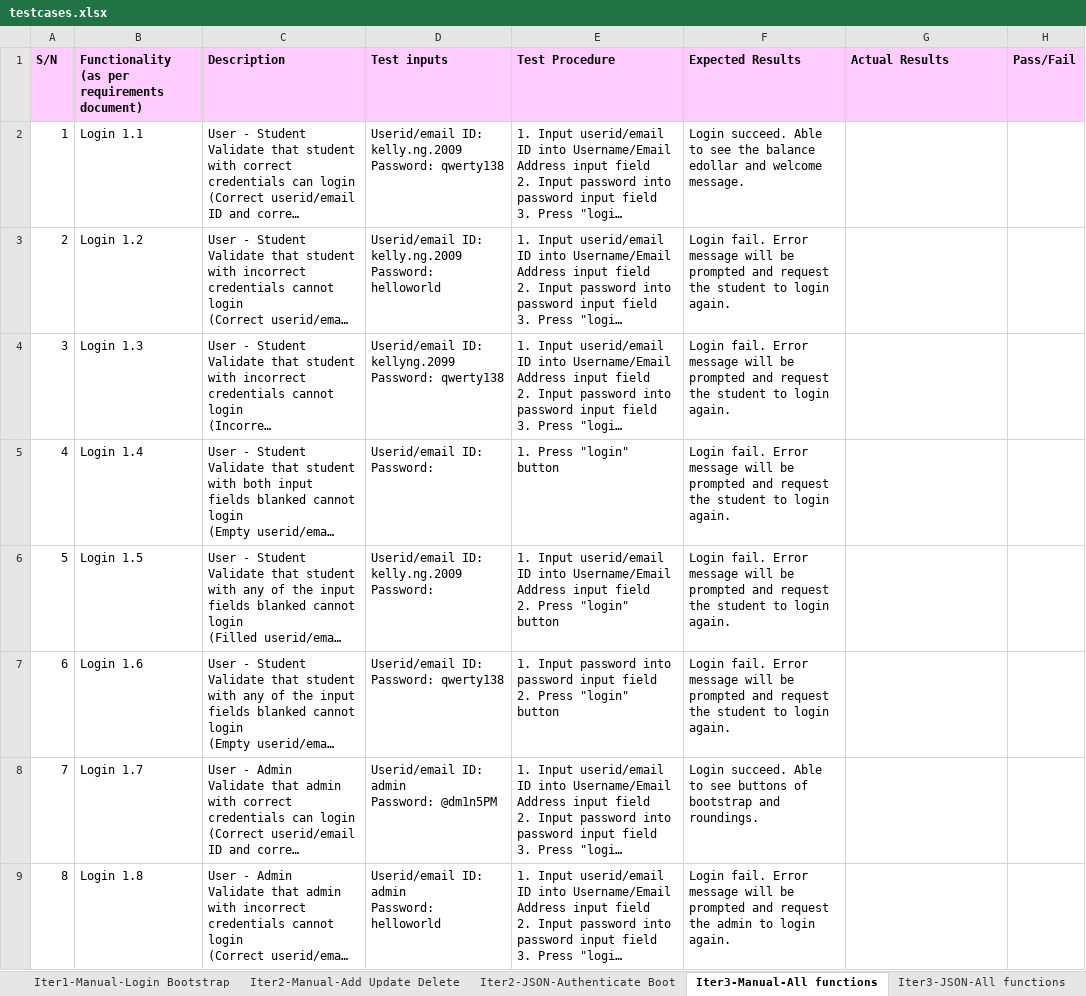
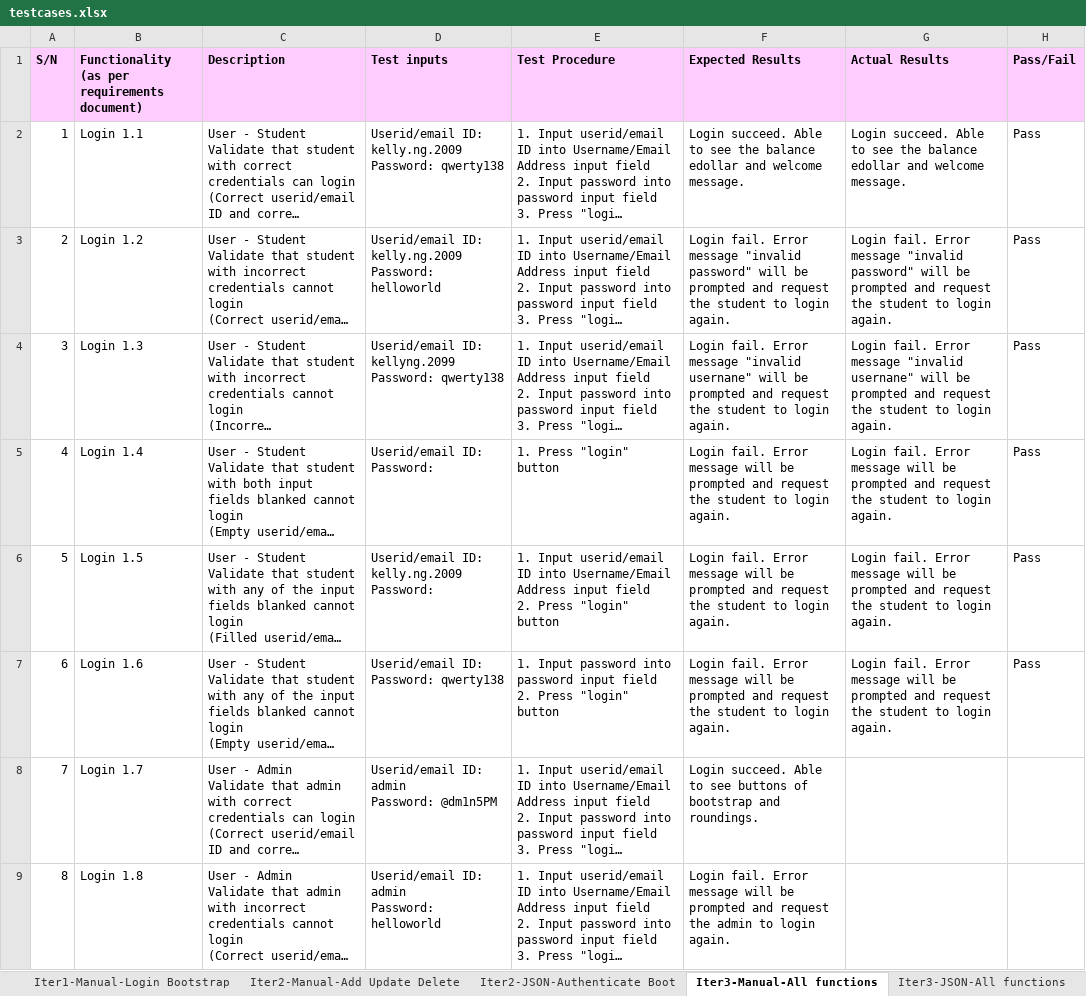
Before and after one commit to xbloh/Online-Course-Bidding-System-, an Excel workbook: testing/testcases.xlsx, sheet Iter3-Manual-All functions, drawn as a sheet; only a part is shown; long unchanged cells end in …; values as stored, in another font and other column widths than the file's, no borders; the diff names each change by its address in the sheet, - before the commit and + after, or states it on an @@ line.

Commit message:
student login testing
student login

```diff
--- a/testing/testcases.xlsx (sheet Iter3-Manual-All functions)
+++ b/testing/testcases.xlsx (sheet Iter3-Manual-All functions)
-G2 (Actual Results): (empty)
+G2 (Actual Results): Login succeed. Able to see the balance edollar and welcome message.
-H2:H7 (Pass/Fail): (empty)
+H2:H7 (Pass/Fail): Pass
-F3 (Expected Results): …Error message will be…
+F3 (Expected Results): …Error message "invalid password" will be…
-G3 (Actual Results): (empty)
+G3 (Actual Results): Login fail. Error message "invalid password" will be prompted and request the student to login again.
-F4 (Expected Results): …Error message will be…
+F4 (Expected Results): …Error message "invalid usernane" will be…
-G4 (Actual Results): (empty)
+G4 (Actual Results): Login fail. Error message "invalid usernane" will be prompted and request the student to login again.
-G5:G7 (Actual Results): (empty)
+G5:G7 (Actual Results): Login fail. Error message will be prompted and request the student to login again.
```
